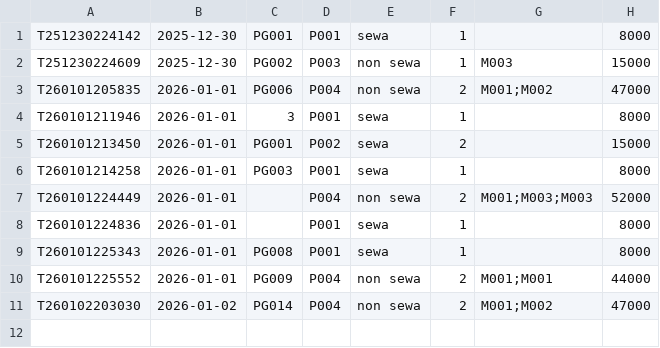
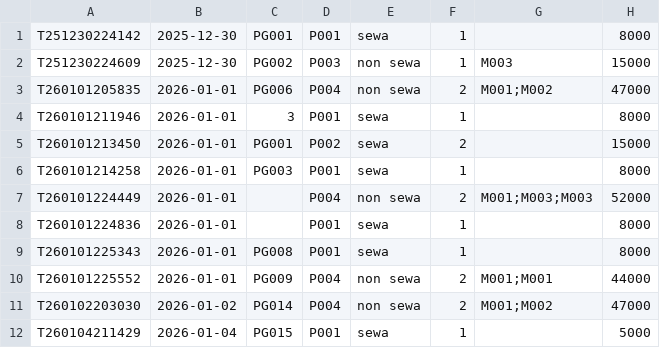
Before and after one commit to MuhammadFarid956/Mini-Project-Cafe-Workspace, a CSV file: data_transaksi.csv, drawn as a sheet; the diff names each change by its address in the sheet, - before the commit and + after, or states it on an @@ line.

```diff
--- a/data_transaksi.csv
+++ b/data_transaksi.csv
+row 12: T260104211429 | 2026-01-04 | PG015 | P001 | sewa | 1 |  | 5000
```
Also changed, not shown: data_menu.csv, pengunjung.csv, 4 other files.
